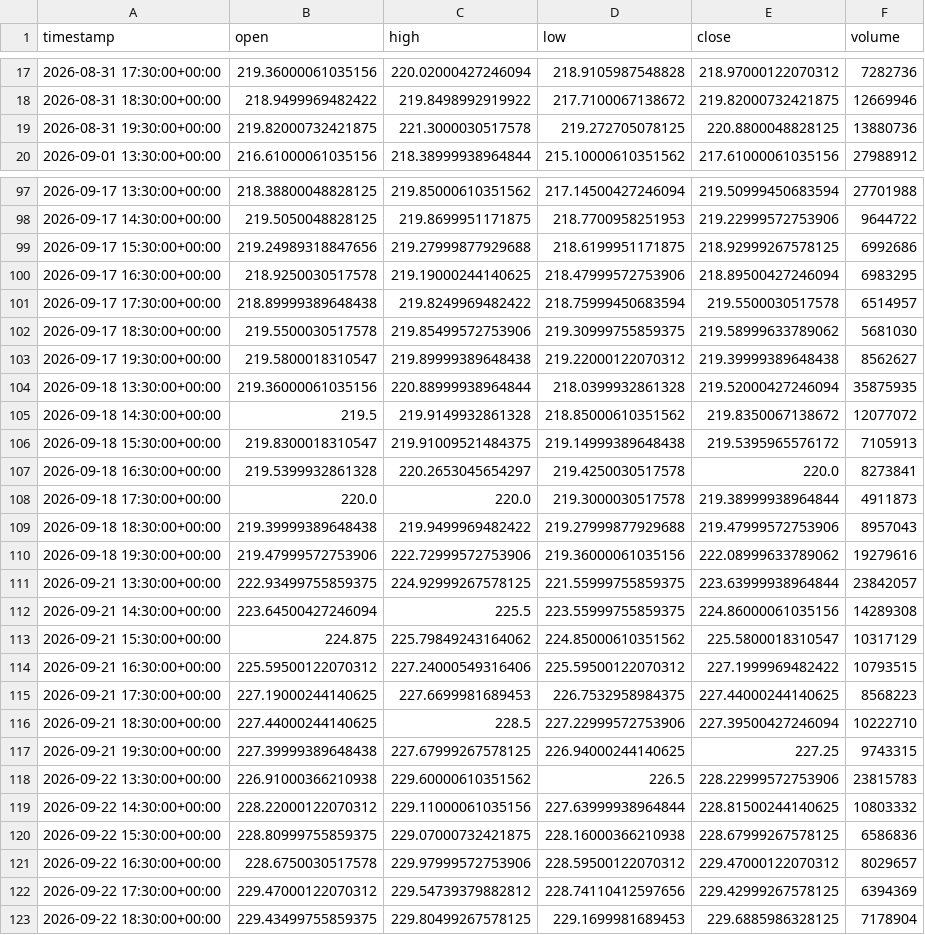
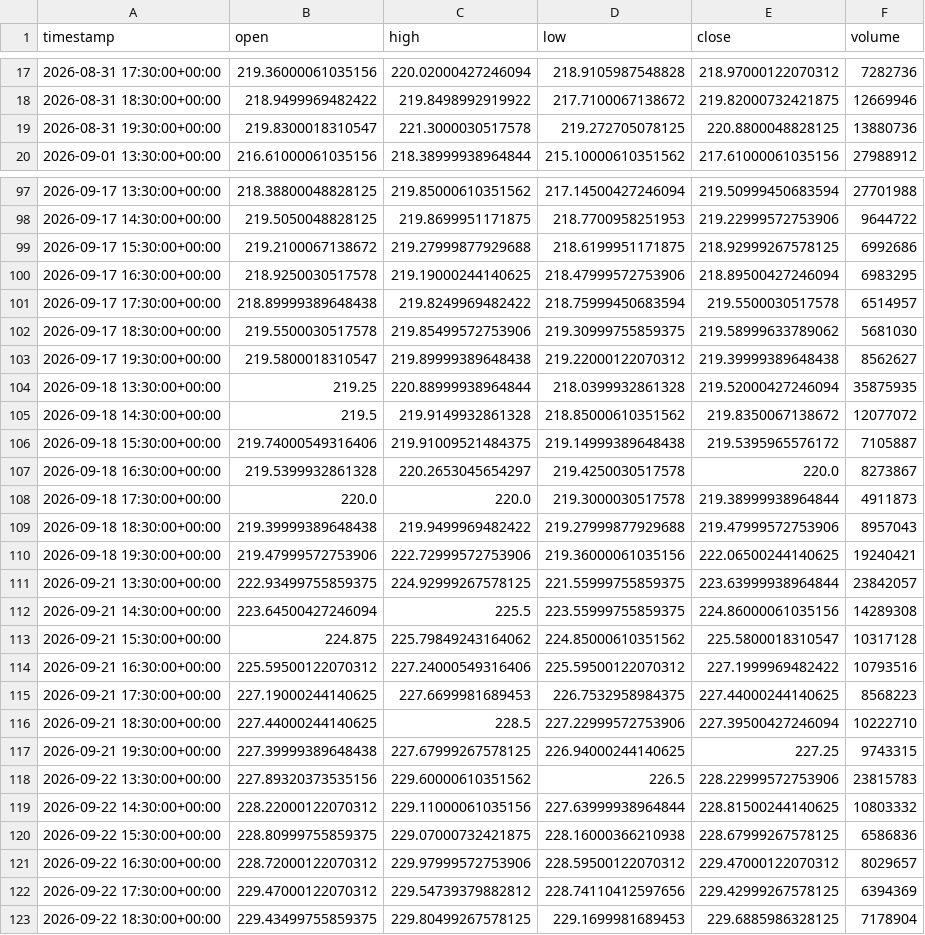
Before and after one commit to maraky122/mesa-brooks, a CSV file: data/ohlc/NVDA_1h.csv, drawn as a sheet; only a part is shown, gaps mark what is left out; the diff covers the shown part only.

```diff
--- a/data/ohlc/NVDA_1h.csv
+++ b/data/ohlc/NVDA_1h.csv
@@ -18,3 +18,3 @@ timestamp,open,high,low,close,volume
 2026-08-31 18:30:00+00:00,218.9499969482422,219.8498992919922,217.7100067138672,219.82000732421875,12669946
-2026-08-31 19:30:00+00:00,219.82000732421875,221.3000030517578,219.272705078125,220.8800048828125,13880736
+2026-08-31 19:30:00+00:00,219.8300018310547,221.3000030517578,219.272705078125,220.8800048828125,13880736
 2026-09-01 13:30:00+00:00,216.61000061035156,218.38999938964844,215.10000610351562,217.61000061035156,27988912
@@ -98,3 +98,3 @@ timestamp,open,high,low,close,volume
 2026-09-17 14:30:00+00:00,219.5050048828125,219.8699951171875,218.7700958251953,219.22999572753906,9644722
-2026-09-17 15:30:00+00:00,219.24989318847656,219.27999877929688,218.6199951171875,218.92999267578125,6992686
+2026-09-17 15:30:00+00:00,219.2100067138672,219.27999877929688,218.6199951171875,218.92999267578125,6992686
 2026-09-17 16:30:00+00:00,218.9250030517578,219.19000244140625,218.47999572753906,218.89500427246094,6983295
@@ -103,13 +103,13 @@ timestamp,open,high,low,close,volume
 2026-09-17 19:30:00+00:00,219.5800018310547,219.89999389648438,219.22000122070312,219.39999389648438,8562627
-2026-09-18 13:30:00+00:00,219.36000061035156,220.88999938964844,218.0399932861328,219.52000427246094,35875935
+2026-09-18 13:30:00+00:00,219.25,220.88999938964844,218.0399932861328,219.52000427246094,35875935
 2026-09-18 14:30:00+00:00,219.5,219.9149932861328,218.85000610351562,219.8350067138672,12077072
-2026-09-18 15:30:00+00:00,219.8300018310547,219.91009521484375,219.14999389648438,219.5395965576172,7105913
-2026-09-18 16:30:00+00:00,219.5399932861328,220.2653045654297,219.4250030517578,220.0,8273841
+2026-09-18 15:30:00+00:00,219.74000549316406,219.91009521484375,219.14999389648438,219.5395965576172,7105887
+2026-09-18 16:30:00+00:00,219.5399932861328,220.2653045654297,219.4250030517578,220.0,8273867
 2026-09-18 17:30:00+00:00,220.0,220.0,219.3000030517578,219.38999938964844,4911873
 2026-09-18 18:30:00+00:00,219.39999389648438,219.9499969482422,219.27999877929688,219.47999572753906,8957043
-2026-09-18 19:30:00+00:00,219.47999572753906,222.72999572753906,219.36000061035156,222.08999633789062,19279616
+2026-09-18 19:30:00+00:00,219.47999572753906,222.72999572753906,219.36000061035156,222.06500244140625,19240421
 2026-09-21 13:30:00+00:00,222.93499755859375,224.92999267578125,221.55999755859375,223.63999938964844,23842057
 2026-09-21 14:30:00+00:00,223.64500427246094,225.5,223.55999755859375,224.86000061035156,14289308
-2026-09-21 15:30:00+00:00,224.875,225.79849243164062,224.85000610351562,225.5800018310547,10317129
-2026-09-21 16:30:00+00:00,225.59500122070312,227.24000549316406,225.59500122070312,227.1999969482422,10793515
+2026-09-21 15:30:00+00:00,224.875,225.79849243164062,224.85000610351562,225.5800018310547,10317128
+2026-09-21 16:30:00+00:00,225.59500122070312,227.24000549316406,225.59500122070312,227.1999969482422,10793516
 2026-09-21 17:30:00+00:00,227.19000244140625,227.6699981689453,226.7532958984375,227.44000244140625,8568223
@@ -117,6 +117,6 @@ timestamp,open,high,low,close,volume
 2026-09-21 19:30:00+00:00,227.39999389648438,227.67999267578125,226.94000244140625,227.25,9743315
-2026-09-22 13:30:00+00:00,226.91000366210938,229.60000610351562,226.5,228.22999572753906,23815783
+2026-09-22 13:30:00+00:00,227.89320373535156,229.60000610351562,226.5,228.22999572753906,23815783
 2026-09-22 14:30:00+00:00,228.22000122070312,229.11000061035156,227.63999938964844,228.81500244140625,10803332
 2026-09-22 15:30:00+00:00,228.80999755859375,229.07000732421875,228.16000366210938,228.67999267578125,6586836
-2026-09-22 16:30:00+00:00,228.6750030517578,229.97999572753906,228.59500122070312,229.47000122070312,8029657
+2026-09-22 16:30:00+00:00,228.72000122070312,229.97999572753906,228.59500122070312,229.47000122070312,8029657
 2026-09-22 17:30:00+00:00,229.47000122070312,229.54739379882812,228.74110412597656,229.42999267578125,6394369
```
Also changed, not shown: 47 edited cells elsewhere in this file, data/ohlc/GCF_1h.csv, data/ohlc/GCF_4h.csv, 26 other files.
